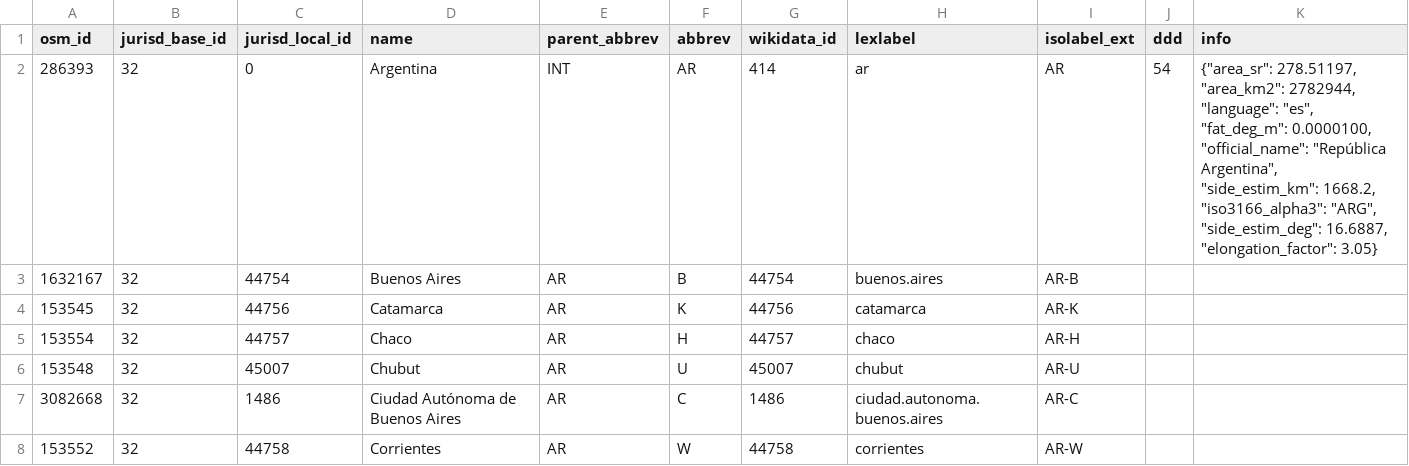
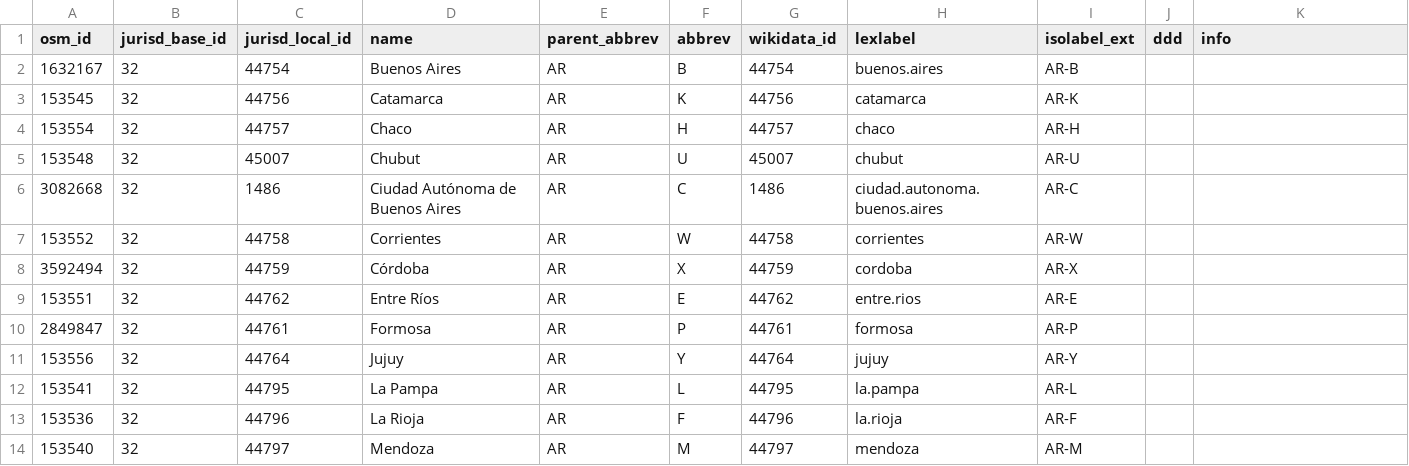
Before and after one commit to digital-guard/preserv-AR, a CSV file: data/jurisdictionLevel4.csv, drawn as a sheet; only a part is shown; the shorter side is filled out with more unchanged rows; the diff names each change by its address in the sheet, - before the commit and + after, or states it on an @@ line.

Commit message:
Update level jurisdiction.

```diff
--- a/data/jurisdictionLevel4.csv
+++ b/data/jurisdictionLevel4.csv
-row 2: 286393 | 32 | 0 | Argentina | INT | AR | 414 | ar | AR | 54 | {"area_sr": 278.51197, "area_km2": 2782944, "language": "es", "fat_deg_m": 0.0000100, "official_name": "República Argentina", "side_estim_km": 1668.2, "iso3166_alpha3": "ARG", "side_estim_deg": 16.6887, "elongation_factor": 3.05}
```
